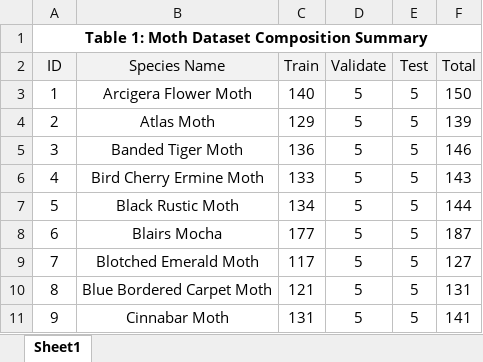
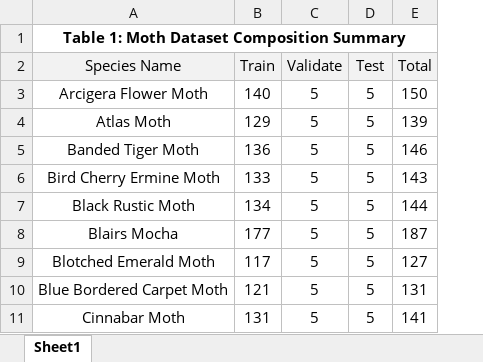
Before and after one commit to Reb-jon/moth-classification-research-project, an Excel workbook: tables/table-1-dataset-composition-summary.xlsx, sheet Sheet1, drawn as a sheet; only a part is shown; values as stored, in another font and other column widths than the file's, no borders; table styles not drawn; removed rows and columns are numbered as before the commit, all else as after; the diff names each change by its address in the sheet, - before the commit and + after, or states it on an @@ line.

```diff
--- a/tables/table-1-dataset-composition-summary.xlsx (sheet Sheet1)
+++ b/tables/table-1-dataset-composition-summary.xlsx (sheet Sheet1)
-column A (ID), row 1: Table 1: Moth Dataset Composition Summary; rows 3-11: 1 | 2 | 3 | 4 | 5 | 6 | 7 | 8 | 9
-A1 (Species Name): (empty)
+A1 (Species Name): Table 1: Moth Dataset Composition Summary
+A1:E1 merged
```
Also changed, not shown: tables/table-2-partial-fine-tuning-architecture-specifications.xlsx, 1 other file.
